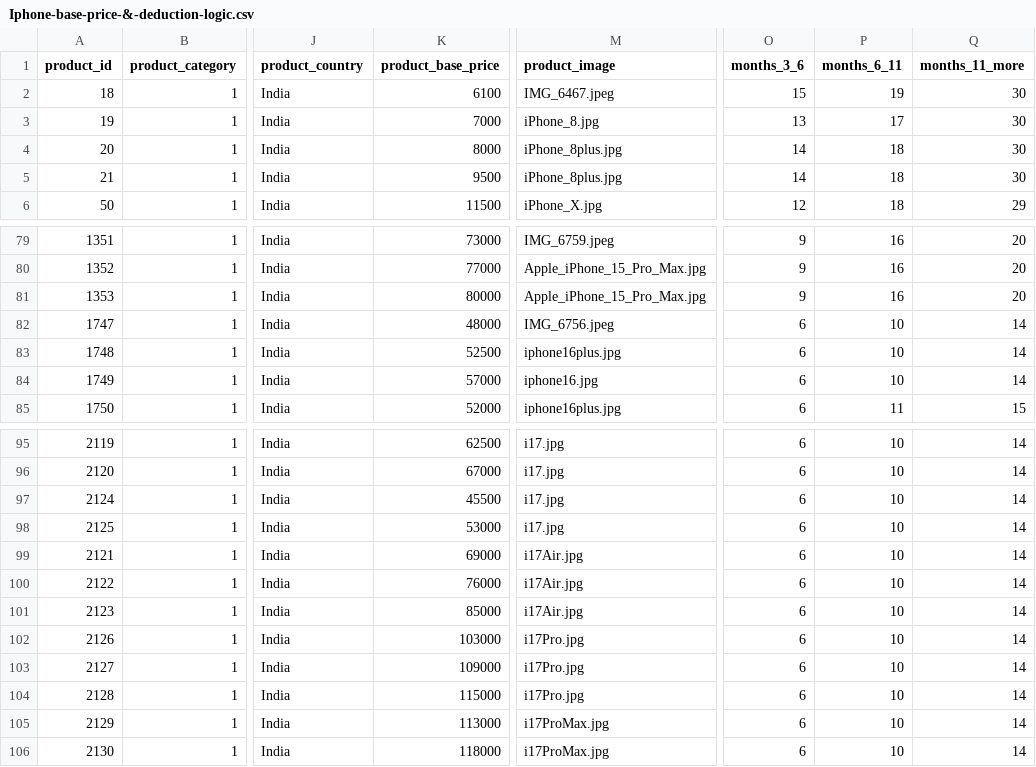
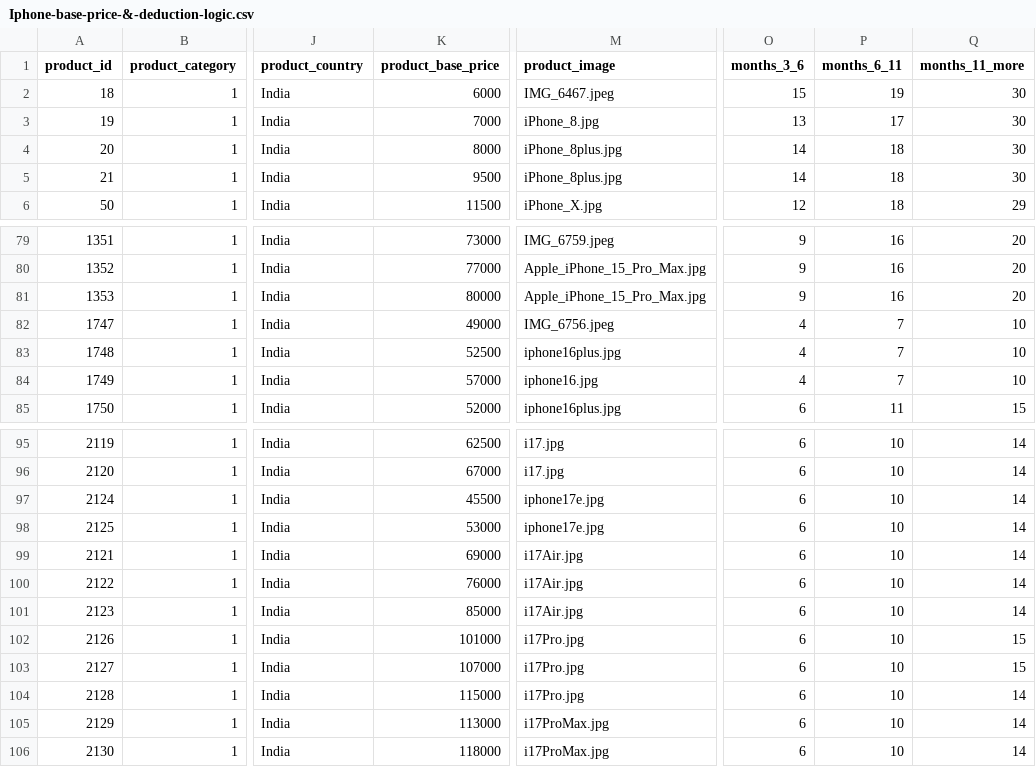
Before and after one commit to sajjadalam786/cashsecond-landing-page, a CSV file: Iphone-base-price-&-deduction-logic.csv, drawn as a sheet; only a part is shown, gaps mark what is left out; the diff names each change by its address in the sheet, - before the commit and + after, or states it on an @@ line.

Commit message:
chore: update iPhone base prices, deduction percentages, and product images in product logic CSV

```diff
--- a/Iphone-base-price-&-deduction-logic.csv
+++ b/Iphone-base-price-&-deduction-logic.csv
-K2 (product_base_price): 6100
+K2 (product_base_price): 6000
-K82 (product_base_price): 48000
+K82 (product_base_price): 49000
-O82:O84 (months_3_6): 6
+O82:O84 (months_3_6): 4
-P82:P84 (months_6_11): 10
+P82:P84 (months_6_11): 7
-Q82:Q84 (months_11_more): 14
+Q82:Q84 (months_11_more): 10
-M97:M98 (product_image): i17.jpg
+M97:M98 (product_image): iphone17e.jpg
-K102 (product_base_price): 103000
+K102 (product_base_price): 101000
-Q102:Q103 (months_11_more): 14
+Q102:Q103 (months_11_more): 15
-K103 (product_base_price): 109000
+K103 (product_base_price): 107000
```
